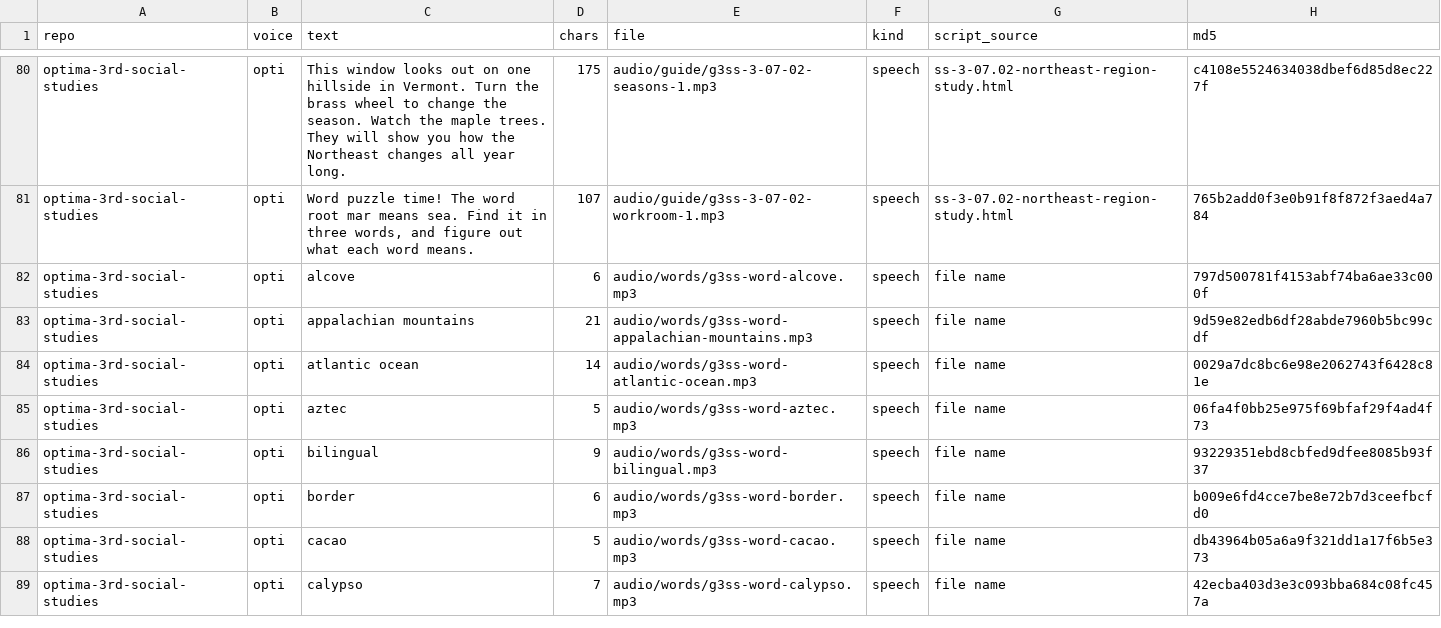
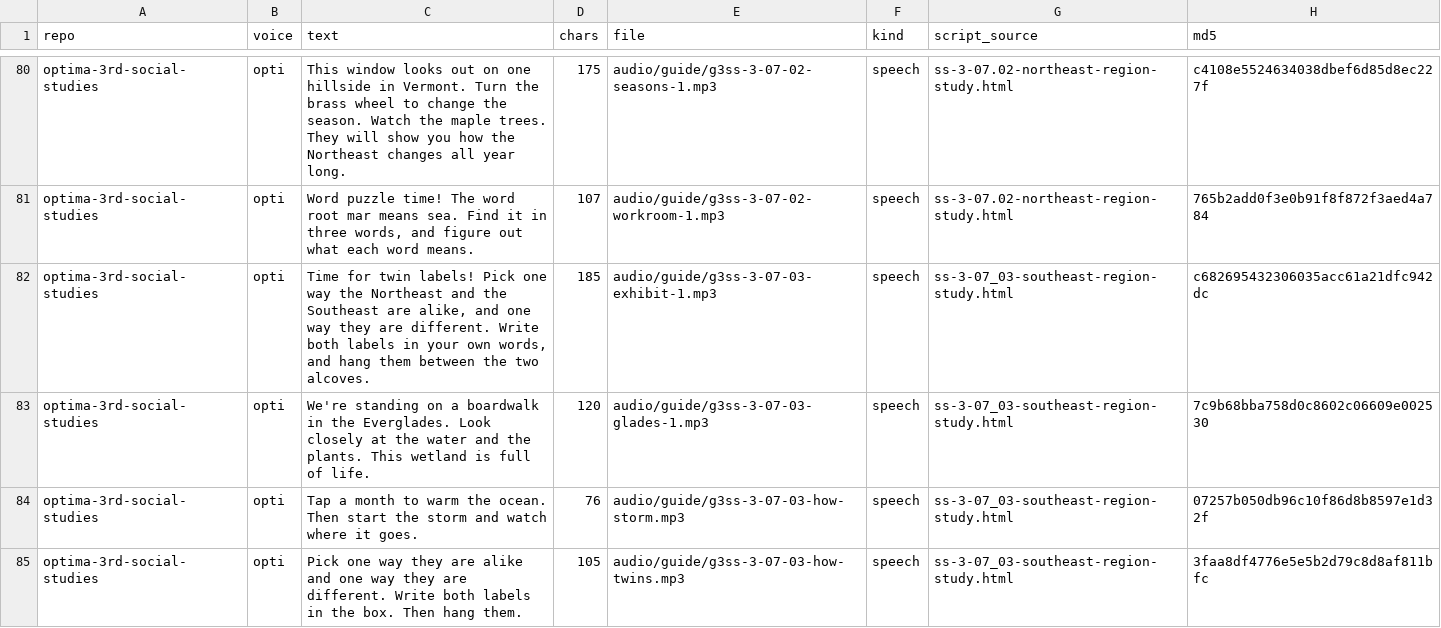
Before and after one commit to optimaondemand/optima-3rd-social-studies, a CSV file: clip-log.csv, drawn as a sheet; only a part is shown, gaps mark what is left out; the shorter side is filled out with more unchanged rows; the diff covers the shown part only.

```diff
--- a/clip-log.csv
+++ b/clip-log.csv
@@ -81 +81,5 @@ optima-3rd-social-studies,opti,This window looks out on one hillside in Vermont.
 optima-3rd-social-studies,opti,"Word puzzle time! The word root mar means sea. Find it in three words, and figure out what each word means.",107,audio/guide/g3ss-3-07-02-workroom-1.mp3,speech,ss-3-07.02-northeast-region-study.html,765b2add0f3e0b91f8f872f3aed4a784
+optima-3rd-social-studies,opti,"Time for twin labels! Pick one way the Northeast and the Southeast are alike, and one way they are different. Write both labels in your own words, and hang them between the two alcoves.",185,audio/guide/g3ss-3-07-03-exhibit-1.mp3,speech,ss-3-07_03-southeast-region-study.html,c682695432306035acc61a21dfc942dc
+optima-3rd-social-studies,opti,We're standing on a boardwalk in the Everglades. Look closely at the water and the plants. This wetland is full of life.,120,audio/guide/g3ss-3-07-03-glades-1.mp3,speech,ss-3-07_03-southeast-region-study.html,7c9b68bba758d0c8602c06609e002530
+optima-3rd-social-studies,opti,Tap a month to warm the ocean. Then start the storm and watch where it goes.,76,audio/guide/g3ss-3-07-03-how-storm.mp3,speech,ss-3-07_03-southeast-region-study.html,07257b050db96c10f86d8b8597e1d32f
+optima-3rd-social-studies,opti,Pick one way they are alike and one way they are different. Write both labels in the box. Then hang them.,105,audio/guide/g3ss-3-07-03-how-twins.mp3,speech,ss-3-07_03-southeast-region-study.html,3faa8df4776e5e5b2d79c8d8af811bfc
```
Also changed, not shown: 12 added rows elsewhere in this file, 21 other files.
